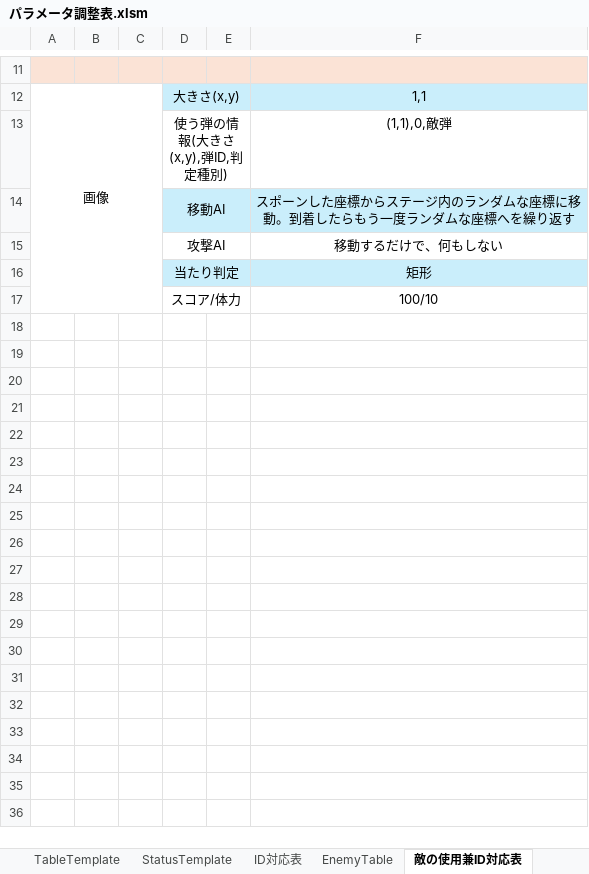
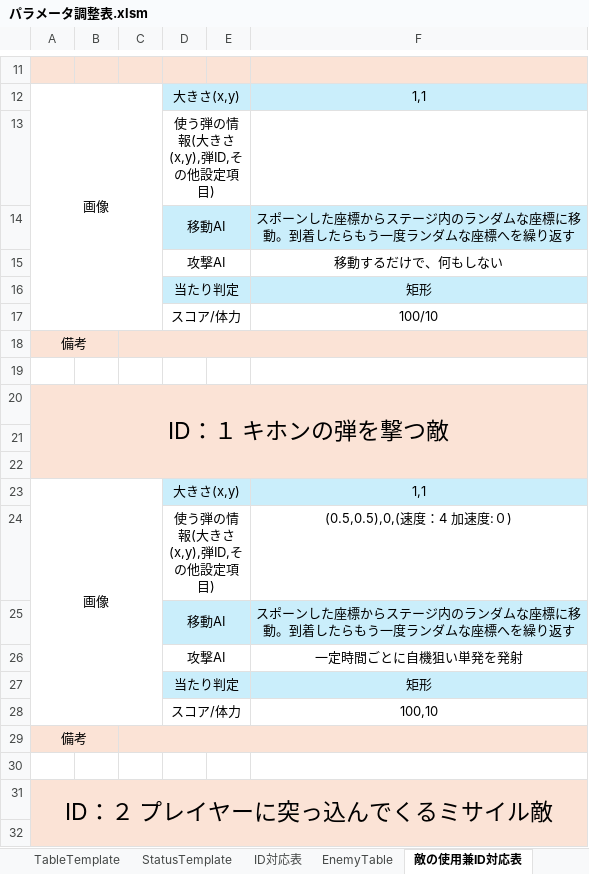
Before and after one commit to CharaMel495/Re_PigeonShooting, an Excel workbook: Assets/ParameterControll/パラメータ調整表.xlsm, sheet 敵の使用兼ID対応表, drawn as a sheet; only a part is shown, gaps mark what is left out; values as stored, in another font and other column widths than the file's, no borders; charts and pictures not drawn; removed rows and columns are numbered as before the commit, all else as after; the diff covers the shown part only; the diff names each change by its address in the sheet, - before the commit and + after, or states it on an @@ line.

```diff
--- a/Assets/ParameterControll/パラメータ調整表.xlsm (sheet 敵の使用兼ID対応表)
+++ b/Assets/ParameterControll/パラメータ調整表.xlsm (sheet 敵の使用兼ID対応表)
-row 13:  |  |  | 使う弾の情報(大きさ(x,y),弾ID,判定種別) |  | (1,1),0,敵弾
+row 13:  |  |  | 使う弾の情報(大きさ(x,y),弾ID,その他設定項目)
+row 18: 備考
+row 19: (empty)
+row 20: ID：１ キホンの弾を撃つ敵
+row 21: (empty)
+row 22: (empty)
+row 23: 画像 |  |  | 大きさ(x,y) |  | 1,1
+row 24:  |  |  | 使う弾の情報(大きさ(x,y),弾ID,その他設定項目) |  | (0.5,0.5),0,(速度：4 加速度:０)
+row 25:  |  |  | 移動AI |  | スポーンした座標からステージ内のランダムな座標に移動。到着したらもう一度ランダムな座標へを繰り返す
+row 26:  |  |  | 攻撃AI |  | 一定時間ごとに自機狙い単発を発射
+row 27:  |  |  | 当たり判定 |  | 矩形
+row 28:  |  |  | スコア/体力 |  | 100,10
+row 29: 備考
+row 30: (empty)
+row 31: ID：２ プレイヤーに突っ込んでくるミサイル敵
+row 32: (empty)
```
Also changed, not shown: 96 added rows elsewhere in this sheet, sheet EnemyTable, other sheet tabs, charts or pictures, 12 other files.
